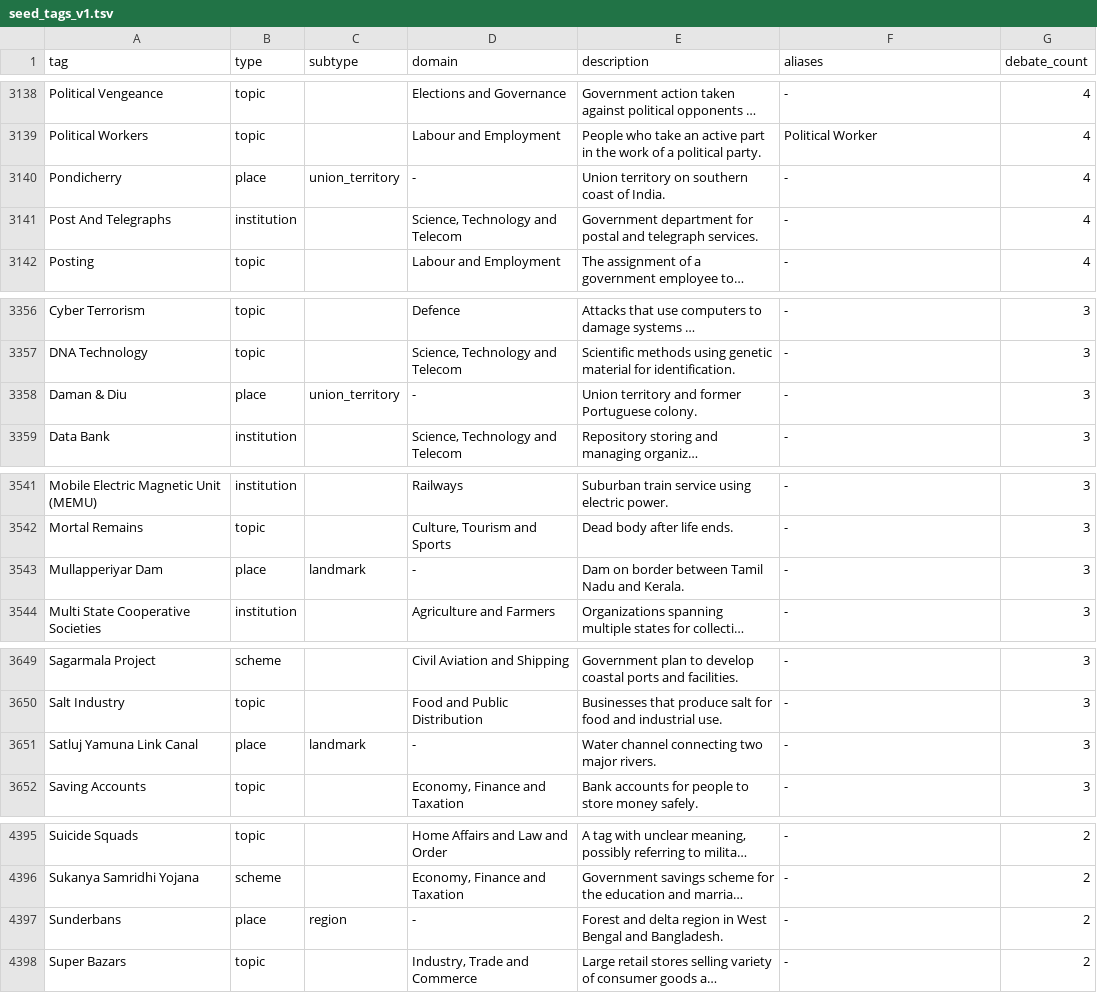
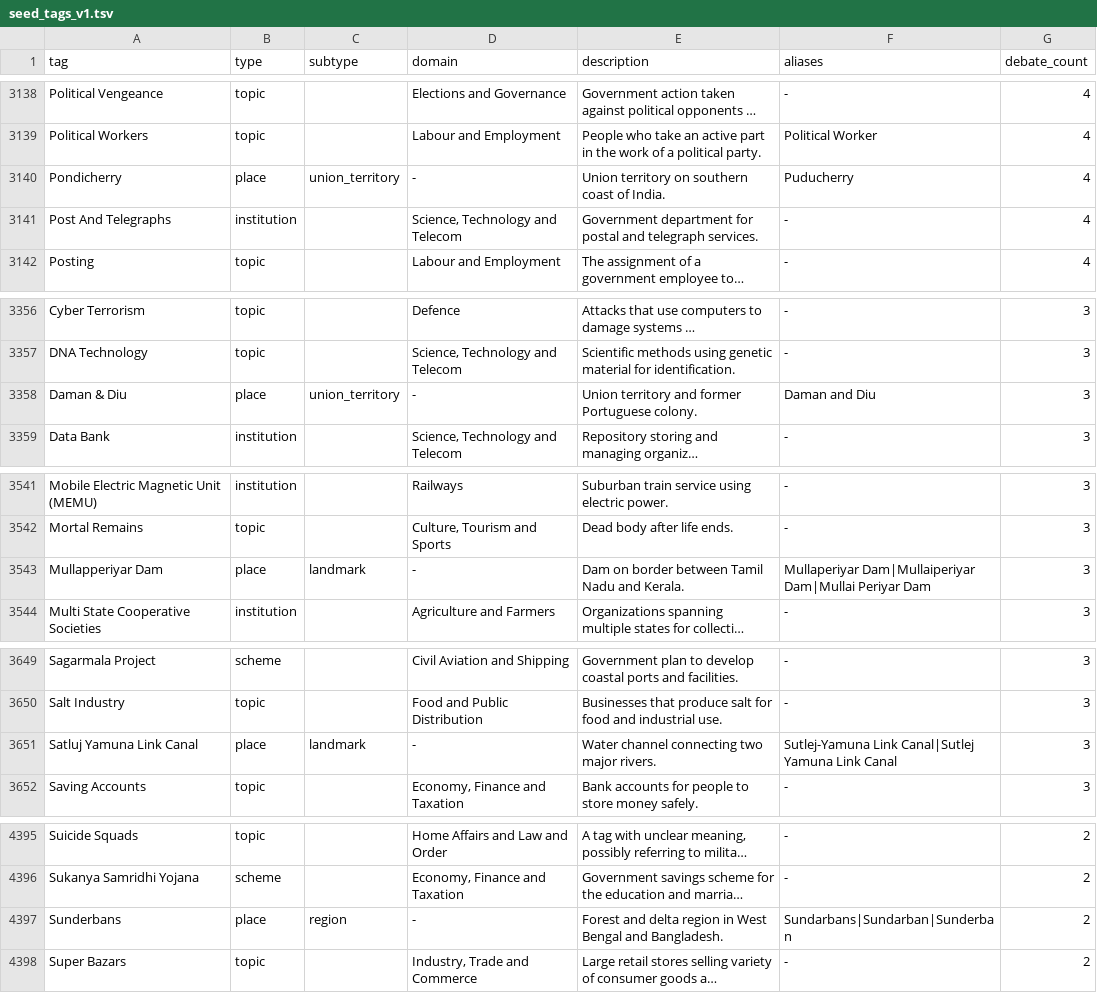
Before and after one commit to oitee/torko, a TSV file: tags/seed_tags_v1/results/seed_tags_v1.tsv, drawn as a sheet; only a part is shown, gaps mark what is left out; long unchanged cells end in …; the diff covers the shown part only; the diff names each change by its address in the sheet, - before the commit and + after, or states it on an @@ line.

```diff
--- a/tags/seed_tags_v1/results/seed_tags_v1.tsv
+++ b/tags/seed_tags_v1/results/seed_tags_v1.tsv
-F3140 (aliases): -
+F3140 (aliases): Puducherry
-F3358 (aliases): -
+F3358 (aliases): Daman and Diu
-F3543 (aliases): -
+F3543 (aliases): Mullaperiyar Dam|Mullaiperiyar Dam|Mullai Periyar Dam
-F3651 (aliases): -
+F3651 (aliases): Sutlej-Yamuna Link Canal|Sutlej Yamuna Link Canal
-F4397 (aliases): -
+F4397 (aliases): Sundarbans|Sundarban|Sunderban
```
Also changed, not shown: 5 edited cells elsewhere in this file, tags/seed_tags_v1/data/review.tsv, 1 other file.
